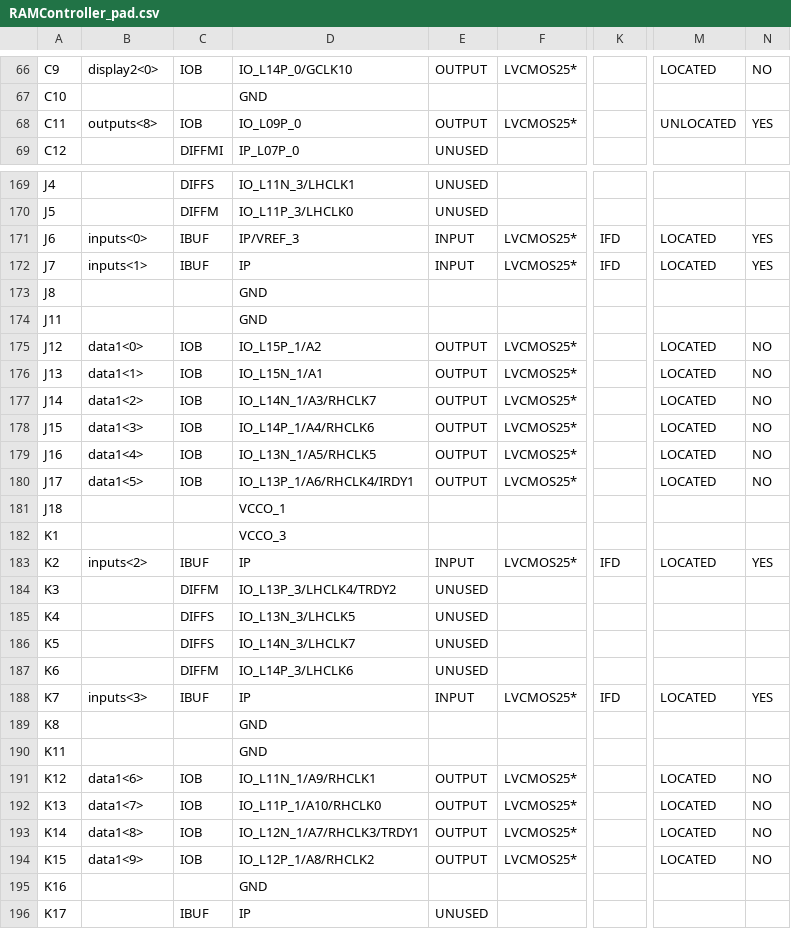
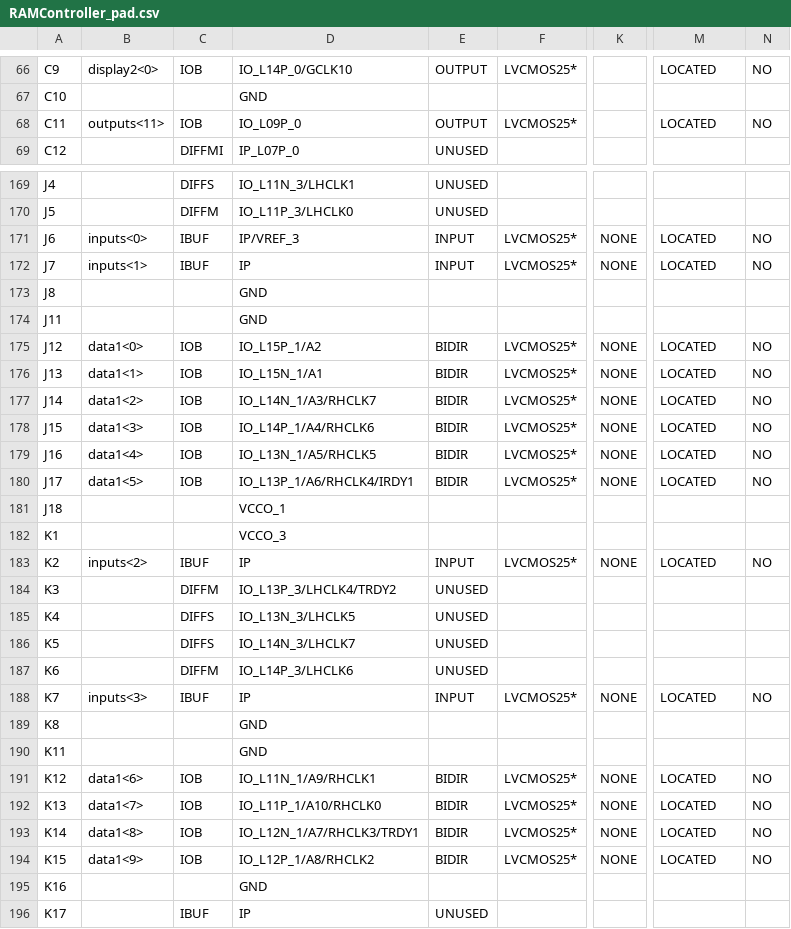
Before and after one commit to paulzfm/MIPS_CPU, a CSV file: lab2/RAM/RAMController_pad.csv, drawn as a sheet; only a part is shown, gaps mark what is left out; the diff covers the shown part only; the diff names each change by its address in the sheet, - before the commit and + after, or states it on an @@ line.

```diff
--- a/lab2/RAM/RAMController_pad.csv
+++ b/lab2/RAM/RAMController_pad.csv
-B68: outputs<8>
+B68: outputs<11>
-M68: UNLOCATED
+M68: LOCATED
-N68: YES
+N68: NO
-K171:K172: IFD
+K171:K172: NONE
-N171:N172: YES
+N171:N172: NO
-E175:E180: OUTPUT
+E175:E180: BIDIR
-K175:K180: (empty)
+K175:K180: NONE
-K183: IFD
+K183: NONE
-N183: YES
+N183: NO
-K188: IFD
+K188: NONE
-N188: YES
+N188: NO
-E191:E194: OUTPUT
+E191:E194: BIDIR
-K191:K194: (empty)
+K191:K194: NONE
```
Also changed, not shown: 104 edited cells elsewhere in this file, 56 other files.
